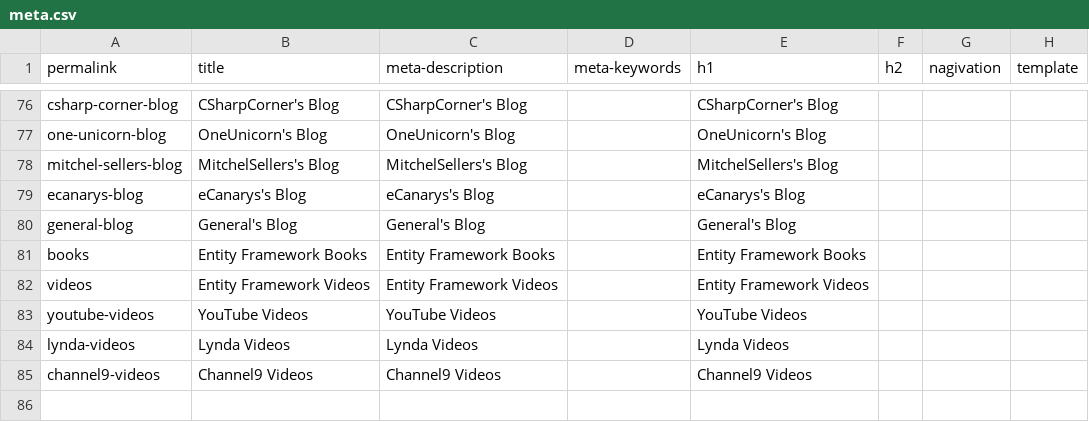
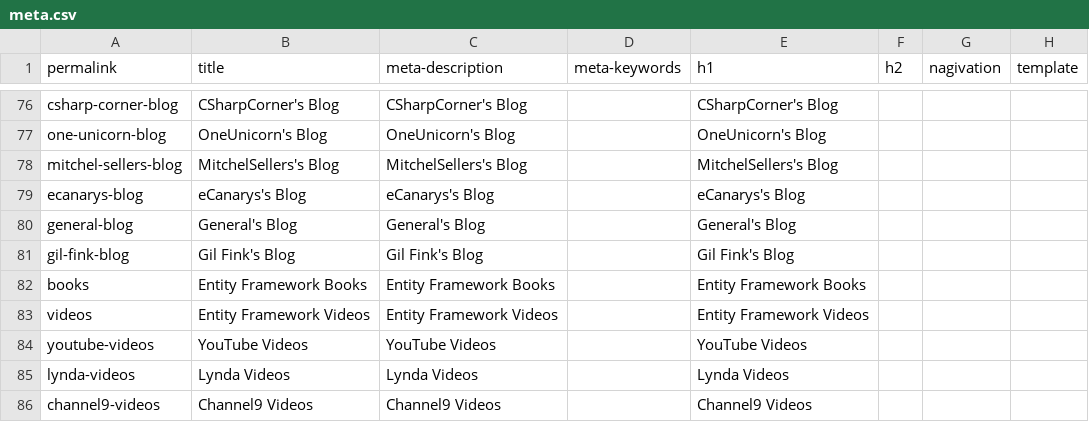
Before and after one commit to zzzprojects/EntityFramework-FAQ, a CSV file: docs/_data/meta.csv, drawn as a sheet; only a part is shown, gaps mark what is left out; the diff names each change by its address in the sheet, - before the commit and + after, or states it on an @@ line.

Commit message:
Added Gil Fink's Blog

```diff
--- a/docs/_data/meta.csv
+++ b/docs/_data/meta.csv
+row 81: gil-fink-blog | Gil Fink's Blog | Gil Fink's Blog |  | Gil Fink's Blog
```
Also changed, not shown: 4 other files.
